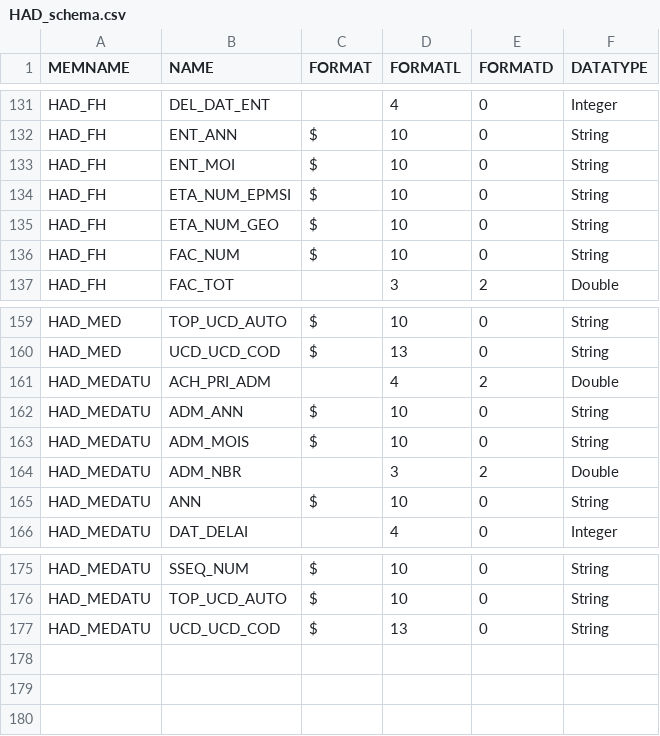
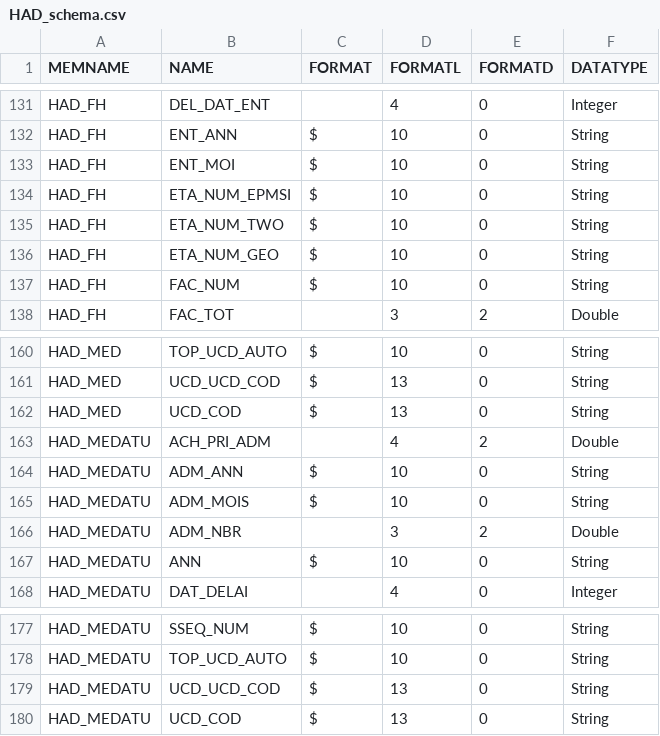
Before and after one commit to fagan2888/SCALPEL-Flattening, a CSV file: src/main/resources/schema/drees_echantillon/HAD_schema.csv, drawn as a sheet; only a part is shown, gaps mark what is left out.

```diff
--- a/src/main/resources/schema/drees_echantillon/HAD_schema.csv
+++ b/src/main/resources/schema/drees_echantillon/HAD_schema.csv
@@ -134,2 +134,3 @@ HAD_FH;ENT_MOI;$;10;0;String
 HAD_FH;ETA_NUM_EPMSI;$;10;0;String
+HAD_FH;ETA_NUM_TWO;$;10;0;String
 HAD_FH;ETA_NUM_GEO;$;10;0;String
@@ -160,2 +161,3 @@ HAD_MED;TOP_UCD_AUTO;$;10;0;String
 HAD_MED;UCD_UCD_COD;$;13;0;String
+HAD_MED;UCD_COD;$;13;0;String
 HAD_MEDATU;ACH_PRI_ADM;;4;2;Double
@@ -177 +179,2 @@ HAD_MEDATU;TOP_UCD_AUTO;$;10;0;String
 HAD_MEDATU;UCD_UCD_COD;$;13;0;String
+HAD_MEDATU;UCD_COD;$;13;0;String
```
Also changed, not shown: 1 other file.
